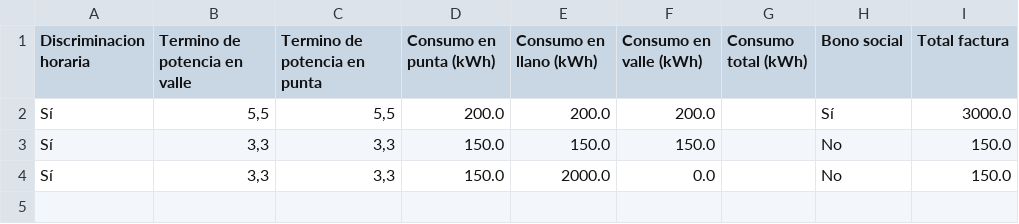
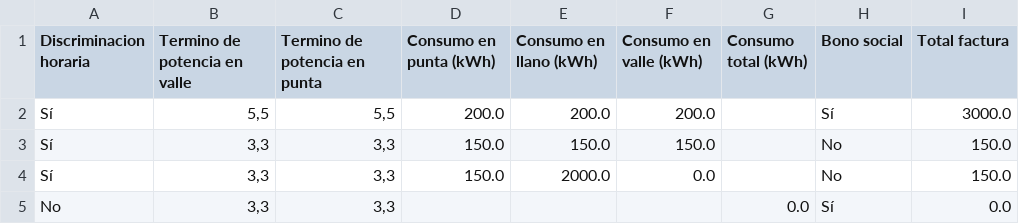
Before and after one commit to emmawv/desafio_comparador, a CSV file: Datos/datos_tarifas.csv, drawn as a sheet.

```diff
--- a/Datos/datos_tarifas.csv
+++ b/Datos/datos_tarifas.csv
@@ -4 +4,2 @@ Sí,"3,3","3,3",150.0,150.0,150.0,,No,150.0
 Sí,"3,3","3,3",150.0,2000.0,0.0,,No,150.0
+No,"3,3","3,3",,,,0.0,Sí,0.0
```
Also changed, not shown: 9 other files.
